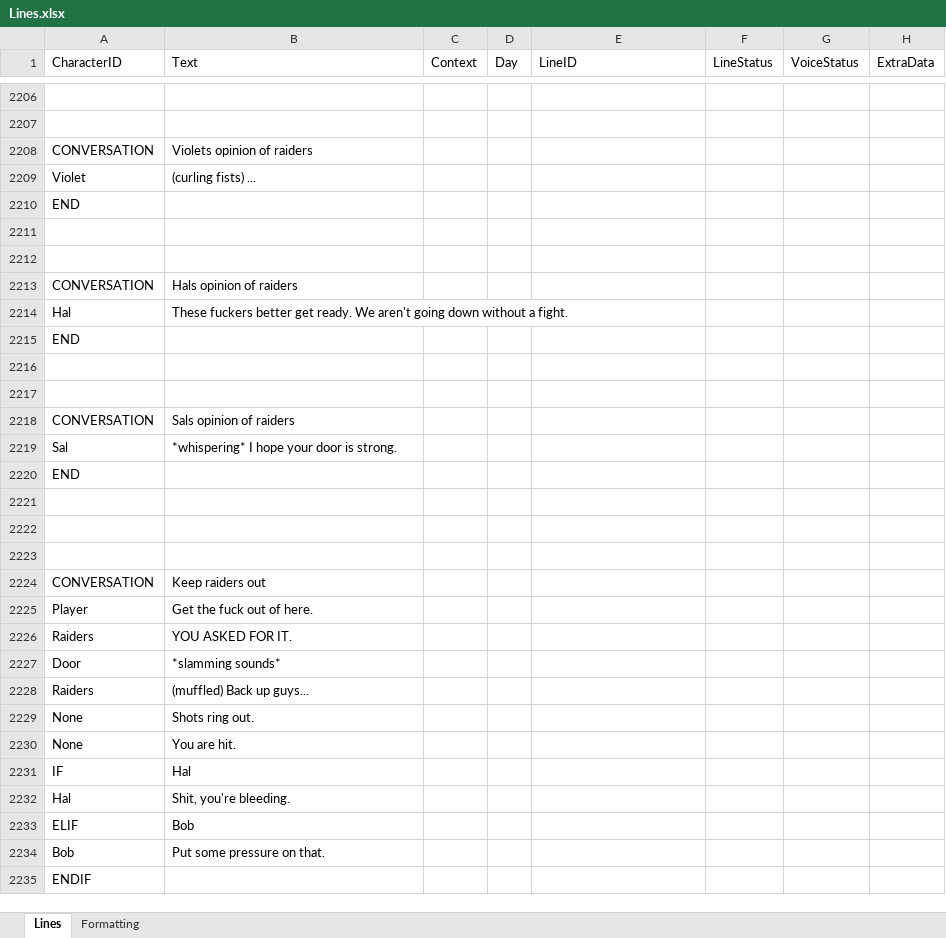
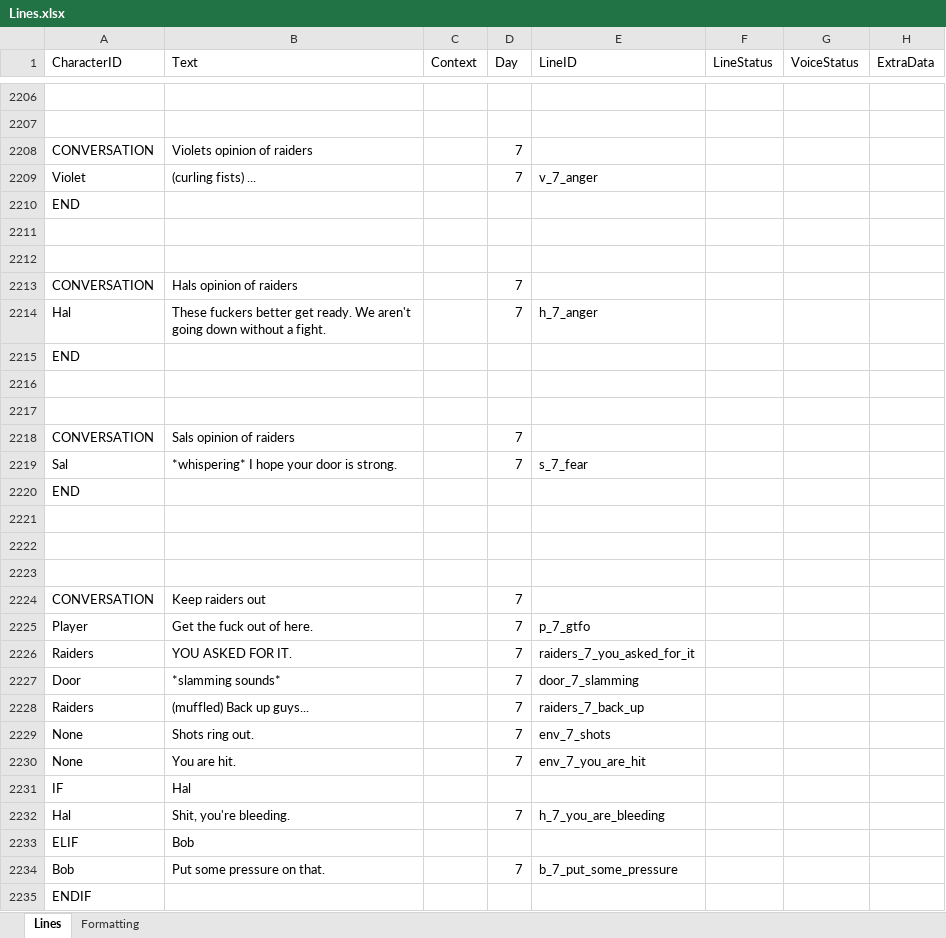
Before and after one commit to Tobogganeer/BeyondTheDoor, an Excel workbook: Lines.xlsx, sheet Lines, drawn as a sheet; only a part is shown, gaps mark what is left out; values as stored, in another font and other column widths than the file's, no borders; conditional formats not drawn; the diff covers the shown part only; the diff names each change by its address in the sheet, - before the commit and + after, or states it on an @@ line.

```diff
--- a/Lines.xlsx (sheet Lines)
+++ b/Lines.xlsx (sheet Lines)
-D2208:D2209 (Day): (empty)
+D2208:D2209 (Day): 7
-E2209 (LineID): (empty)
+E2209 (LineID): v_7_anger
-D2213:D2214 (Day): (empty)
+D2213:D2214 (Day): 7
-E2214 (LineID): (empty)
+E2214 (LineID): h_7_anger
-D2218:D2219 (Day): (empty)
+D2218:D2219 (Day): 7
-E2219 (LineID): (empty)
+E2219 (LineID): s_7_fear
-D2224:D2230 (Day): (empty)
+D2224:D2230 (Day): 7
-E2225 (LineID): (empty)
+E2225 (LineID): p_7_gtfo
-E2226 (LineID): (empty)
+E2226 (LineID): raiders_7_you_asked_for_it
-E2227 (LineID): (empty)
+E2227 (LineID): door_7_slamming
-E2228 (LineID): (empty)
+E2228 (LineID): raiders_7_back_up
-E2229 (LineID): (empty)
+E2229 (LineID): env_7_shots
-E2230 (LineID): (empty)
+E2230 (LineID): env_7_you_are_hit
-D2232 (Day): (empty)
+D2232 (Day): 7
-E2232 (LineID): (empty)
+E2232 (LineID): h_7_you_are_bleeding
-D2234 (Day): (empty)
+D2234 (Day): 7
-E2234 (LineID): (empty)
+E2234 (LineID): b_7_put_some_pressure
```
Also changed, not shown: 71 edited cells elsewhere in this sheet.
